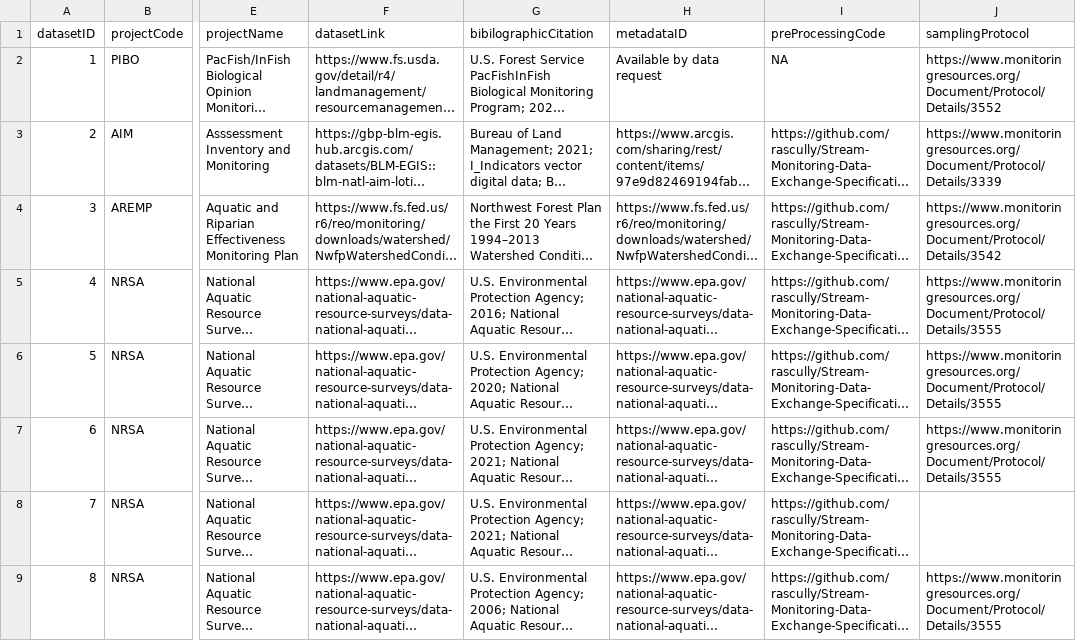
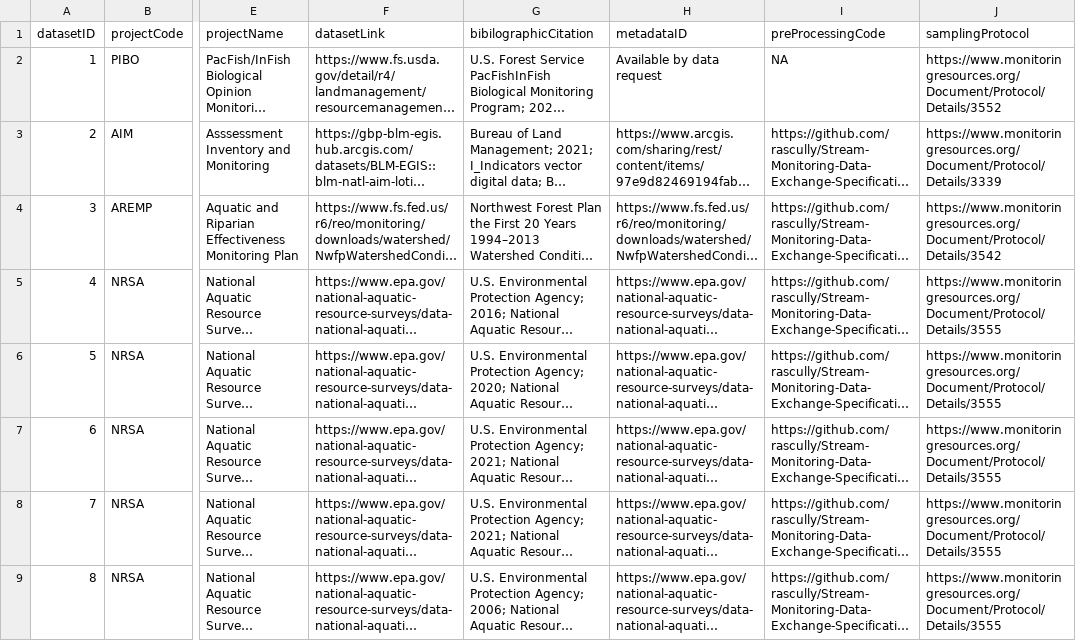
Before and after one commit to rascully/Stream-Monitoring-Data-Exchange-Specifications, a CSV file: DataIntegrationExample/data/csv/RecordLevel_cleaned.csv, drawn as a sheet; only a part is shown, gaps mark what is left out; long unchanged cells end in …; the diff names each change by its address in the sheet, - before the commit and + after, or states it on an @@ line.

Commit message:
Update RecordLevel_cleaned.csv

```diff
--- a/DataIntegrationExample/data/csv/RecordLevel_cleaned.csv
+++ b/DataIntegrationExample/data/csv/RecordLevel_cleaned.csv
-J8 (samplingProtocol): (empty)
+J8 (samplingProtocol): https://www.monitoringresources.org/Document/Protocol/Details/3555
```
